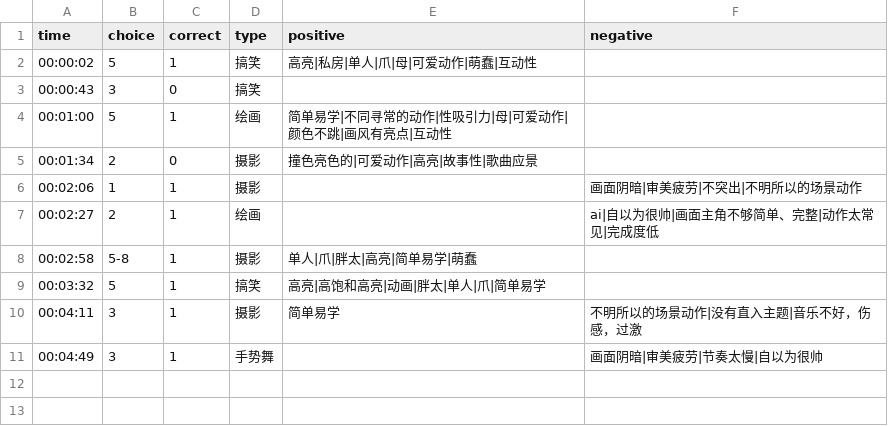
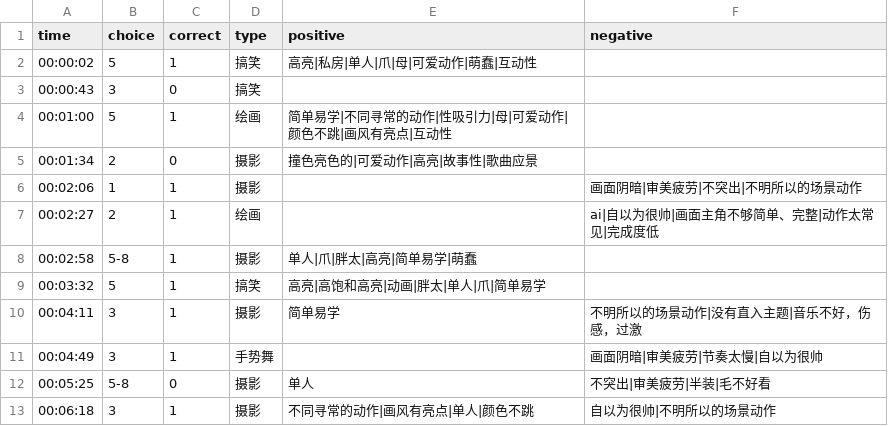
Before and after one commit to heyan9/qidi-data, a CSV file: logs/2026-11-11.csv, drawn as a sheet.

Commit message:
sync logs/2026-11-11.csv

```diff
--- a/logs/2026-11-11.csv
+++ b/logs/2026-11-11.csv
@@ -11 +11,3 @@ time,choice,correct,type,positive,negative
 00:04:49,3,1,手势舞,,画面阴暗|审美疲劳|节奏太慢|自以为很帅
+00:05:25,5-8,0,摄影,单人,不突出|审美疲劳|半装|毛不好看
+00:06:18,3,1,摄影,不同寻常的动作|画风有亮点|单人|颜色不跳,自以为很帅|不明所以的场景动作
```
